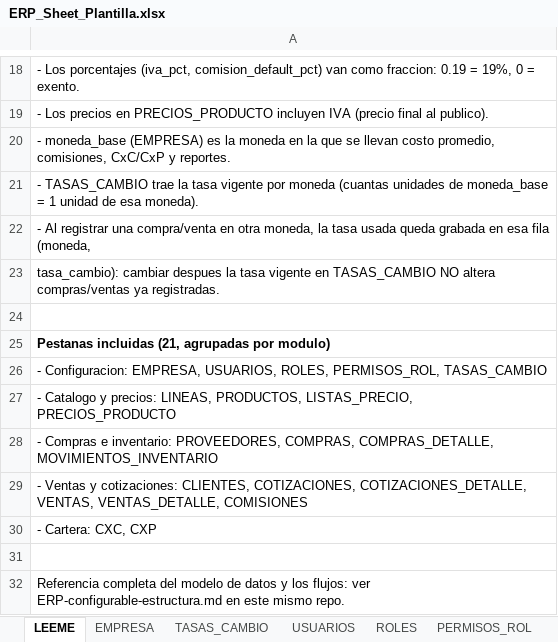
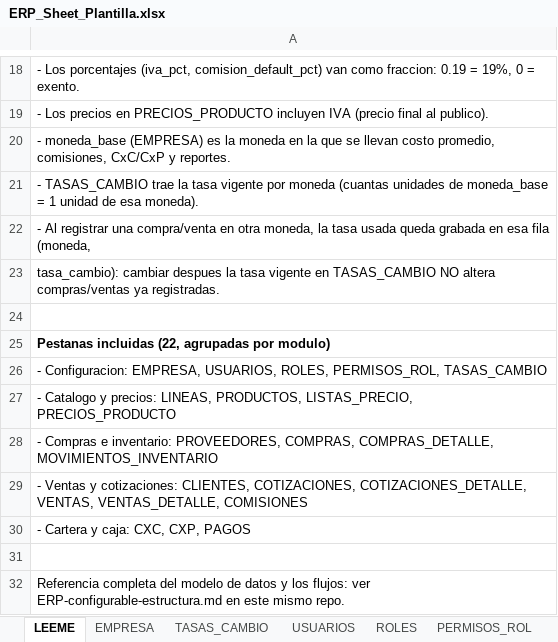
Before and after one commit to jcspro13ship/reproductos-sas-erp, an Excel workbook: docs/ERP_Sheet_Plantilla.xlsx, sheet LEEME, drawn as a sheet; only a part is shown, gaps mark what is left out; values as stored, in another font and other column widths than the file's, no borders; the diff names each change by its address in the sheet, - before the commit and + after, or states it on an @@ line.

```diff
--- a/docs/ERP_Sheet_Plantilla.xlsx (sheet LEEME)
+++ b/docs/ERP_Sheet_Plantilla.xlsx (sheet LEEME)
-A25: Pestanas incluidas (21, agrupadas por modulo)
+A25: Pestanas incluidas (22, agrupadas por modulo)
-A30: - Cartera: CXC, CXP
+A30: - Cartera y caja: CXC, CXP, PAGOS
```
Also changed, not shown: other sheet tabs, 8 other files.
